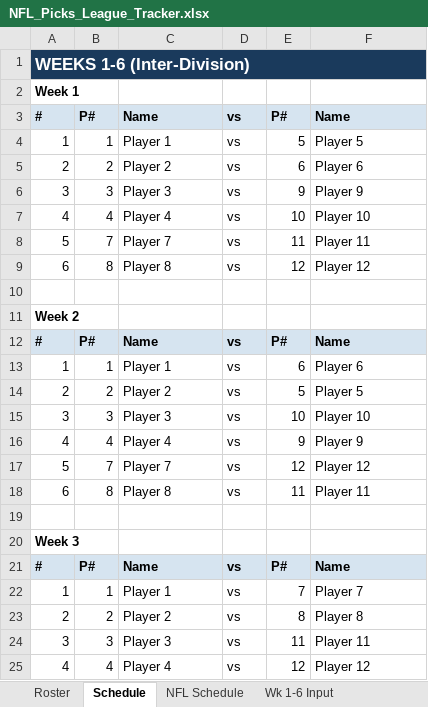
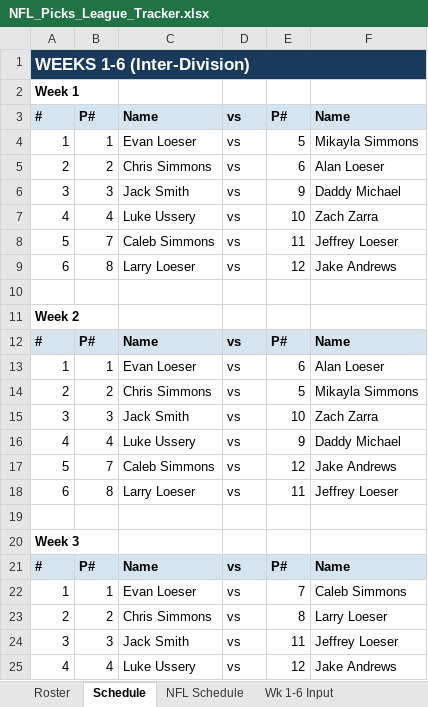
Before and after one commit to eloeser-1147/NFL-Picks-League, an Excel workbook: NFL_Picks_League_Tracker.xlsx, sheet Schedule, drawn as a sheet; only a part is shown; values as stored, in another font and other column widths than the file's, no borders; the diff covers the shown part only; the diff names each change by its address in the sheet, - before the commit and + after, or states it on an @@ line.

```diff
--- a/NFL_Picks_League_Tracker.xlsx (sheet Schedule)
+++ b/NFL_Picks_League_Tracker.xlsx (sheet Schedule)
-C4: Player 1
+C4: Evan Loeser
-F4: Player 5
+F4: Mikayla Simmons
-C5: Player 2
+C5: Chris Simmons
-F5: Player 6
+F5: Alan Loeser
-C6: Player 3
+C6: Jack Smith
-F6: Player 9
+F6: Daddy Michael
-C7: Player 4
+C7: Luke Ussery
-F7: Player 10
+F7: Zach Zarra
-C8: Player 7
+C8: Caleb Simmons
-F8: Player 11
+F8: Jeffrey Loeser
-C9: Player 8
+C9: Larry Loeser
-F9: Player 12
+F9: Jake Andrews
-C13: Player 1
+C13: Evan Loeser
-F13: Player 6
+F13: Alan Loeser
-C14: Player 2
+C14: Chris Simmons
-F14: Player 5
+F14: Mikayla Simmons
-C15: Player 3
+C15: Jack Smith
-F15: Player 10
+F15: Zach Zarra
-C16: Player 4
+C16: Luke Ussery
-F16: Player 9
+F16: Daddy Michael
-C17: Player 7
+C17: Caleb Simmons
-F17: Player 12
+F17: Jake Andrews
-C18: Player 8
+C18: Larry Loeser
-F18: Player 11
+F18: Jeffrey Loeser
-C22: Player 1
+C22: Evan Loeser
-F22: Player 7
+F22: Caleb Simmons
-C23: Player 2
+C23: Chris Simmons
-F23: Player 8
+F23: Larry Loeser
-C24: Player 3
+C24: Jack Smith
-F24: Player 11
+F24: Jeffrey Loeser
-C25: Player 4
+C25: Luke Ussery
-F25: Player 12
+F25: Jake Andrews
```
Also changed, not shown: 184 edited cells elsewhere in this sheet, sheet Wk 13-18 Input, sheet Standings, sheet Playoff Picture, sheet Wk 1-6 Input, sheet Wk 7-12 Input, sheet Helper, 5 more sheets, other sheet tabs, formulas that keep their value.
